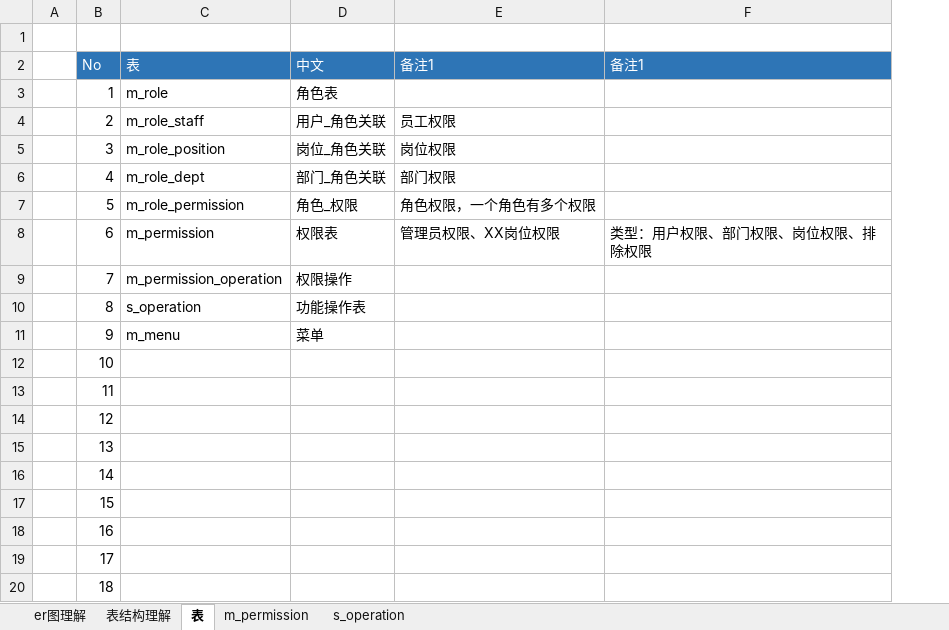
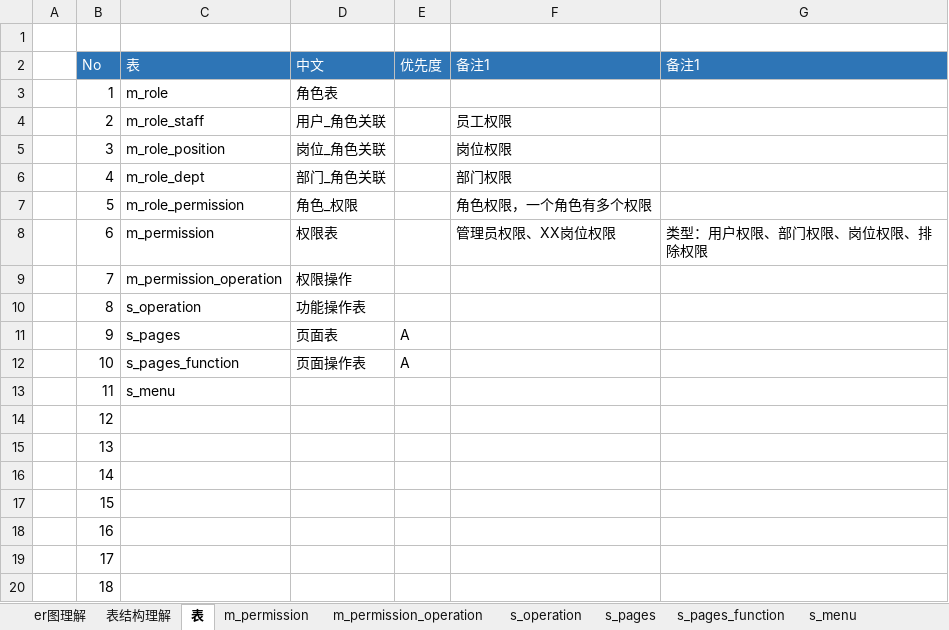
Before and after one commit to zxhbloomer/perfect_v4, an Excel workbook: 00_doc/01_设计思路/01_权限设计/权限的理解.xlsx, sheet 表, drawn as a sheet; values as stored, in another font and other column widths than the file's, no borders; the diff names each change by its address in the sheet, - before the commit and + after, or states it on an @@ line.

```diff
--- a/00_doc/01_设计思路/01_权限设计/权限的理解.xlsx (sheet 表)
+++ b/00_doc/01_设计思路/01_权限设计/权限的理解.xlsx (sheet 表)
+sheet tab: m_permission_operation
+sheet tab: s_pages
+sheet tab: s_pages_function
+sheet tab: s_menu
+column E (优先度), rows 11-12: A | A
-C11 (表): m_menu
+C11 (表): s_pages
-D11 (中文): 菜单
+D11 (中文): 页面表
-C12 (表): (empty)
+C12 (表): s_pages_function
-D12 (中文): (empty)
+D12 (中文): 页面操作表
-C13 (表): (empty)
+C13 (表): s_menu
```
Also changed, not shown: sheet s_operation, sheet m_permission, sheet 表结构理解, charts or pictures, 6 other files.
